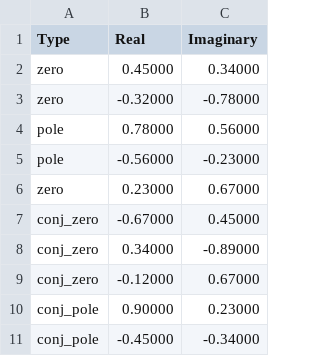
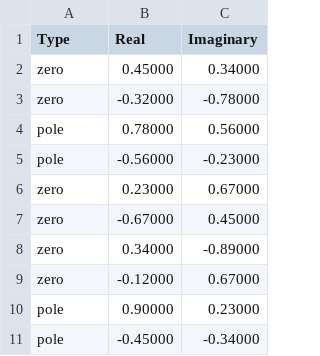
Before and after one commit to AhmedAmgadElsharkawy/Digital-Filter-Designer, a CSV file: data/zeros_poles.csv, drawn as a sheet.

```diff
--- a/data/zeros_poles.csv
+++ b/data/zeros_poles.csv
@@ -6,6 +6,6 @@ pole,-0.56000,-0.23000
 zero,0.23000,0.67000
-conj_zero,-0.67000,0.45000
-conj_zero,0.34000,-0.89000
-conj_zero,-0.12000,0.67000
-conj_pole,0.90000,0.23000
-conj_pole,-0.45000,-0.34000
+zero,-0.67000,0.45000
+zero,0.34000,-0.89000
+zero,-0.12000,0.67000
+pole,0.90000,0.23000
+pole,-0.45000,-0.34000
```
Also changed, not shown: 5 other files.
